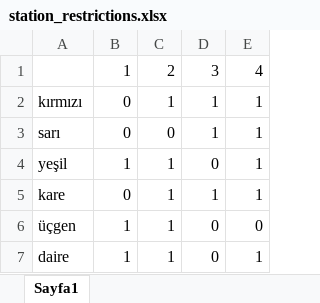
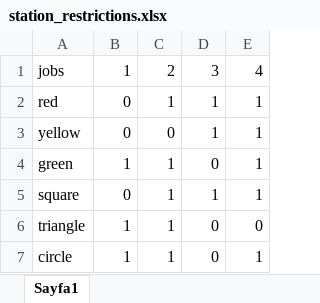
Before and after one commit to kurpeeren/genetic-algorithm-operation, an Excel workbook: files/station_restrictions.xlsx, sheet Sayfa1, drawn as a sheet; values as stored, in another font and other column widths than the file's, no borders; the diff names each change by its address in the sheet, - before the commit and + after, or states it on an @@ line.

```diff
--- a/files/station_restrictions.xlsx (sheet Sayfa1)
+++ b/files/station_restrictions.xlsx (sheet Sayfa1)
-A1: (empty)
+A1: jobs
-A2: kırmızı
+A2: red
-A3: sarı
+A3: yellow
-A4: yeşil
+A4: green
-A5: kare
+A5: square
-A6: üçgen
+A6: triangle
-A7: daire
+A7: circle
```
Also changed, not shown: files/job_reg.xlsx, files/job_time.xlsx, 3 other files.
